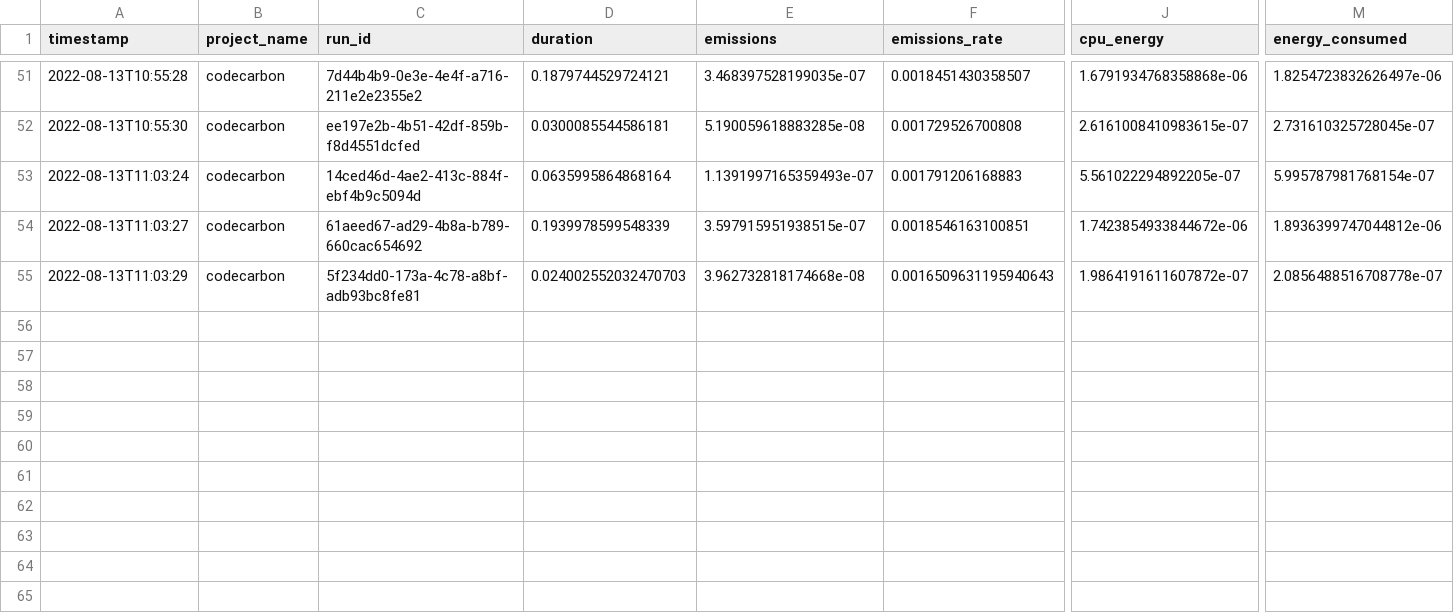
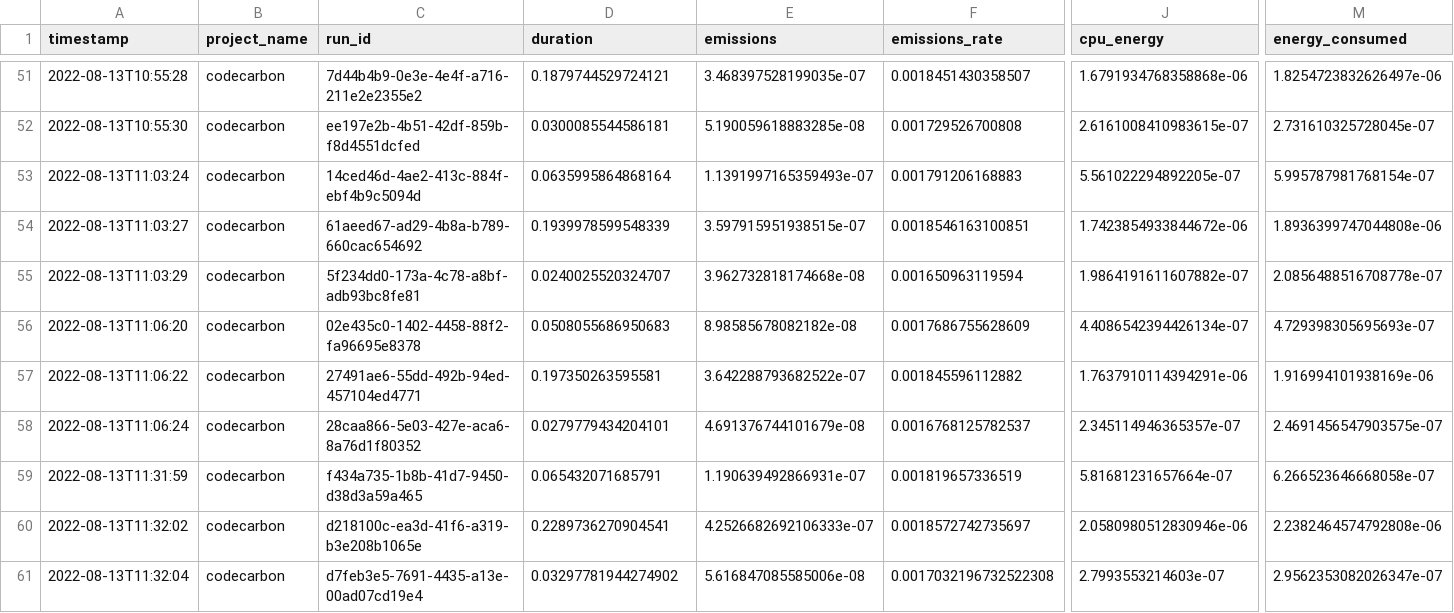
Before and after one commit to misanchz98/TFG-Project, a CSV file: benchmarking/emissions.csv, drawn as a sheet; only a part is shown, gaps mark what is left out; rows hold the shown columns only; the diff names each change by its address in the sheet, - before the commit and + after, or states it on an @@ line.

```diff
--- a/benchmarking/emissions.csv
+++ b/benchmarking/emissions.csv
-M54 (energy_consumed): 1.8936399747044812e-06
+M54 (energy_consumed): 1.8936399747044808e-06
-D55 (duration): 0.024002552032470703
+D55 (duration): 0.0240025520324707
-F55 (emissions_rate): 0.0016509631195940643
+F55 (emissions_rate): 0.001650963119594
-J55 (cpu_energy): 1.9864191611607872e-07
+J55 (cpu_energy): 1.9864191611607882e-07
+row 56: 2022-08-13T11:06:20 | codecarbon | 02e435c0-1402-4458-88f2-fa96695e8378 | 0.0508055686950683 | 8.98585678082182e-08 | 0.0017686755628609 | 4.4086542394426134e-07 | 4.729398305695693e-07
+row 57: 2022-08-13T11:06:22 | codecarbon | 27491ae6-55dd-492b-94ed-457104ed4771 | 0.197350263595581 | 3.642288793682522e-07 | 0.001845596112882 | 1.7637910114394291e-06 | 1.916994101938169e-06
+row 58: 2022-08-13T11:06:24 | codecarbon | 28caa866-5e03-427e-aca6-8a76d1f80352 | 0.0279779434204101 | 4.691376744101679e-08 | 0.0016768125782537 | 2.345114946365357e-07 | 2.4691456547903575e-07
+row 59: 2022-08-13T11:31:59 | codecarbon | f434a735-1b8b-41d7-9450-d38d3a59a465 | 0.065432071685791 | 1.190639492866931e-07 | 0.001819657336519 | 5.81681231657664e-07 | 6.266523646668058e-07
+row 60: 2022-08-13T11:32:02 | codecarbon | d218100c-ea3d-41f6-a319-b3e208b1065e | 0.2289736270904541 | 4.2526682692106333e-07 | 0.0018572742735697 | 2.0580980512830946e-06 | 2.2382464574792808e-06
+row 61: 2022-08-13T11:32:04 | codecarbon | d7feb3e5-7691-4435-a13e-00ad07cd19e4 | 0.03297781944274902 | 5.616847085585006e-08 | 0.0017032196732522308 | 2.7993553214603e-07 | 2.9562353082026347e-07
```
Also changed, not shown: 2 other files.
